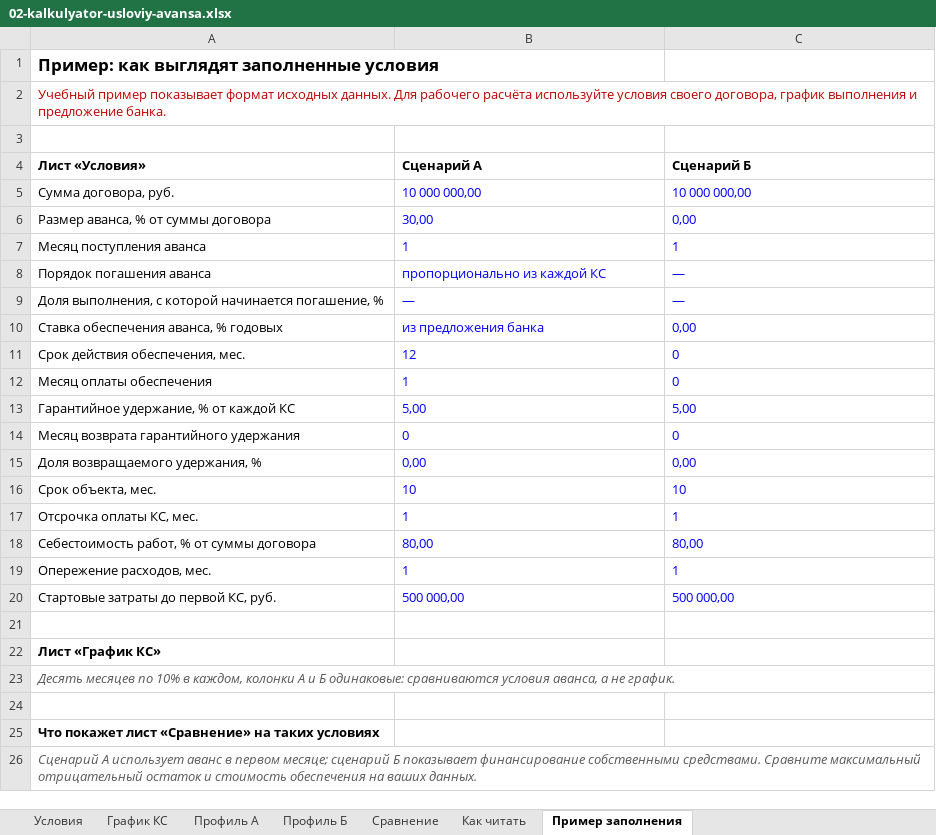
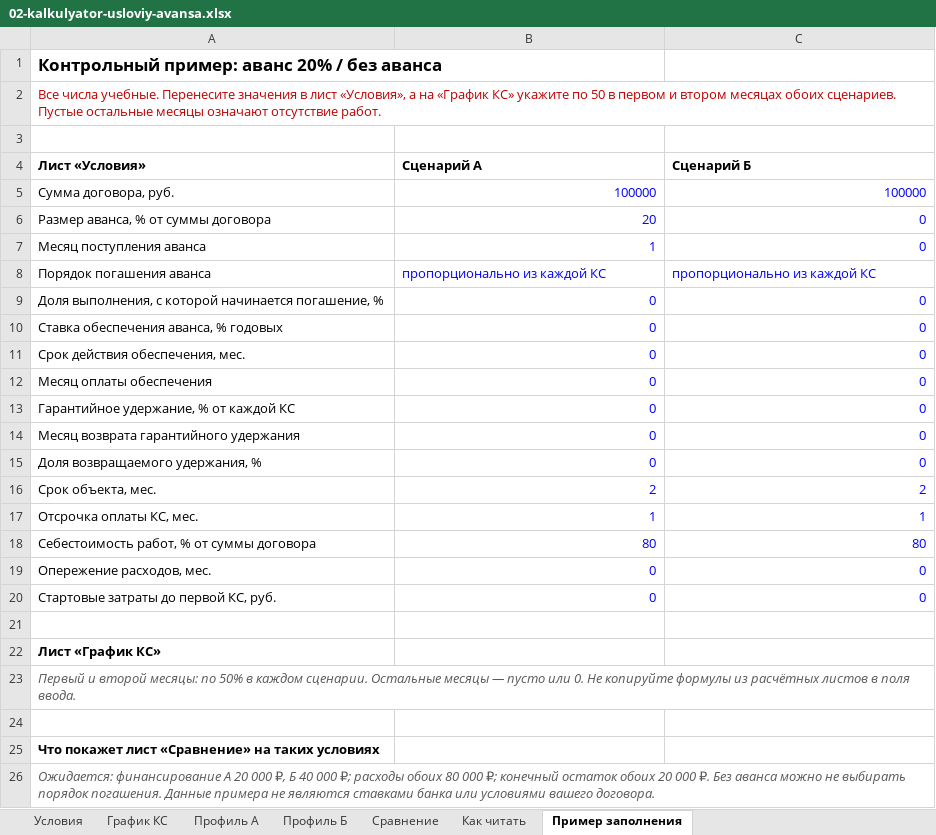
Before and after one commit to pmgpt12-arch/marzhavbetone.ru, an Excel workbook: products-storage/10-avans-usloviya-i-pribyl/02-kalkulyator-usloviy-avansa.xlsx, sheet Пример заполнения, drawn as a sheet; values as stored, in another font and other column widths than the file's, no borders; the diff names each change by its address in the sheet, - before the commit and + after, or states it on an @@ line.

```diff
--- a/products-storage/10-avans-usloviya-i-pribyl/02-kalkulyator-usloviy-avansa.xlsx (sheet Пример заполнения)
+++ b/products-storage/10-avans-usloviya-i-pribyl/02-kalkulyator-usloviy-avansa.xlsx (sheet Пример заполнения)
-A1 (Лист «Условия»): Пример: как выглядят заполненные условия
+A1 (Лист «Условия»): Контрольный пример: аванс 20% / без аванса
-A2 (Лист «Условия»): Учебный пример показывает формат исходных данных. Для рабочего расчёта используйте условия своего договора, график выполнения и предложение банка.
+A2 (Лист «Условия»): Все числа учебные. Перенесите значения в лист «Условия», а на «График КС» укажите по 50 в первом и втором месяцах обоих сценариев. Пустые остальные месяцы означают отсутствие работ.
-B5 (Сценарий А): 10 000 000,00
+B5 (Сценарий А): 100000
-C5 (Сценарий Б): 10 000 000,00
+C5 (Сценарий Б): 100000
-B6 (Сценарий А): 30,00
+B6 (Сценарий А): 20
-C6 (Сценарий Б): 0,00
+C6 (Сценарий Б): 0
-B7 alignment: left
+B7 alignment: right
-C7 (Сценарий Б): 1
+C7 (Сценарий Б): 0
-C8 (Сценарий Б): —
+C8 (Сценарий Б): пропорционально из каждой КС
-B9 (Сценарий А): —
+B9 (Сценарий А): 0
-C9 (Сценарий Б): —
+C9 (Сценарий Б): 0
-B10 (Сценарий А): из предложения банка
+B10 (Сценарий А): 0
-C10 (Сценарий Б): 0,00
+C10 (Сценарий Б): 0
-B11 (Сценарий А): 12
+B11 (Сценарий А): 0
-C11:C12 alignment: left
+C11:C12 alignment: right
-B12 (Сценарий А): 1
+B12 (Сценарий А): 0
-B13 (Сценарий А): 5,00
+B13 (Сценарий А): 0
-C13 (Сценарий Б): 5,00
+C13 (Сценарий Б): 0
-B14:C14 alignment: left
+B14:C14 alignment: right
-B15 (Сценарий А): 0,00
+B15 (Сценарий А): 0
-C15 (Сценарий Б): 0,00
+C15 (Сценарий Б): 0
-B16 (Сценарий А): 10
+B16 (Сценарий А): 2
-C16 (Сценарий Б): 10
+C16 (Сценарий Б): 2
-B17:C17 alignment: left
+B17:C17 alignment: right
-B18 (Сценарий А): 80,00
+B18 (Сценарий А): 80
-C18 (Сценарий Б): 80,00
+C18 (Сценарий Б): 80
-B19 (Сценарий А): 1
+B19 (Сценарий А): 0
-C19 (Сценарий Б): 1
+C19 (Сценарий Б): 0
-B20 (Сценарий А): 500 000,00
+B20 (Сценарий А): 0
-C20 (Сценарий Б): 500 000,00
+C20 (Сценарий Б): 0
-A23 (Лист «Условия»): Десять месяцев по 10% в каждом, колонки А и Б одинаковые: сравниваются условия аванса, а не график.
+A23 (Лист «Условия»): Первый и второй месяцы: по 50% в каждом сценарии. Остальные месяцы — пусто или 0. Не копируйте формулы из расчётных листов в поля ввода.
-A26 (Лист «Условия»): Сценарий А использует аванс в первом месяце; сценарий Б показывает финансирование собственными средствами. Сравните максимальный отрицательный остаток и стоимость обеспечения на ваших данных.
+A26 (Лист «Условия»): Ожидается: финансирование А 20 000 ₽, Б 40 000 ₽; расходы обоих 80 000 ₽; конечный остаток обоих 20 000 ₽. Без аванса можно не выбирать порядок погашения. Данные примера не являются ставками банка или условиями вашего договора.
```
Also changed, not shown: sheet Профиль А, sheet Профиль Б, sheet Сравнение, sheet График КС, sheet Условия, sheet Как читать, 7 other files.
